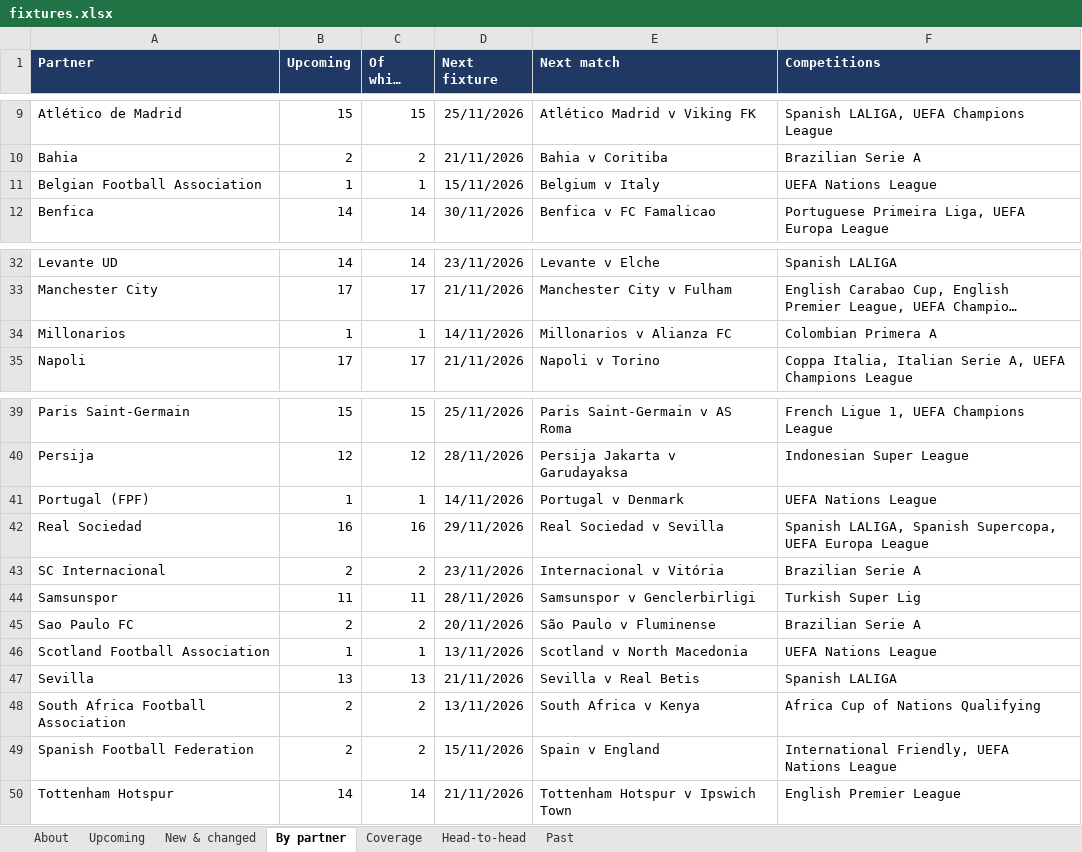
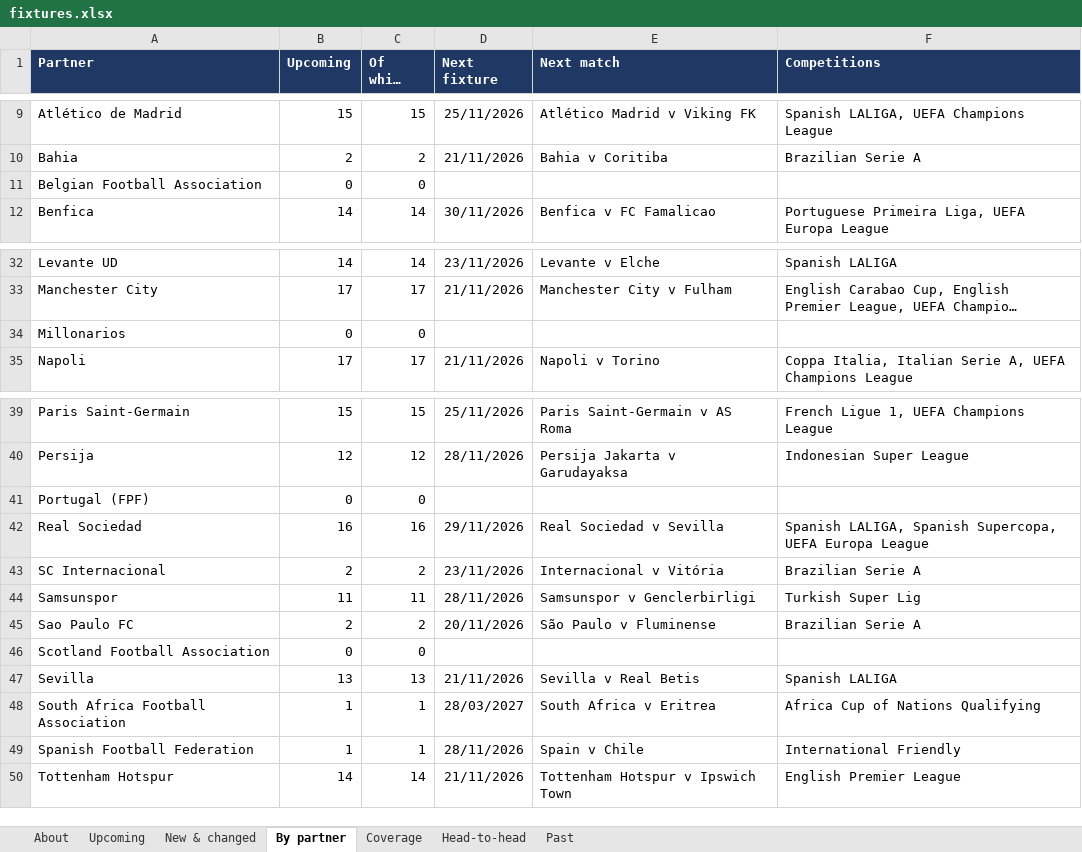
Before and after one commit to carola-jpg/Socios.com-Partner-fixtures, an Excel workbook: output/fixtures.xlsx, sheet By partner, drawn as a sheet; only a part is shown, gaps mark what is left out; long unchanged cells end in …; values as stored, in another font and other column widths than the file's, no borders; the diff names each change by its address in the sheet, - before the commit and + after, or states it on an @@ line.

Commit message:
Fixtures update 2026-11-16

```diff
--- a/output/fixtures.xlsx (sheet By partner)
+++ b/output/fixtures.xlsx (sheet By partner)
-B11 (Upcoming): 1
+B11 (Upcoming): 0
-C11 (Of which home): 1
+C11 (Of which home): 0
-D11 (Next fixture): 15/11/2026
+D11 (Next fixture): (empty)
-E11 (Next match): Belgium v Italy
+E11 (Next match): (empty)
-F11 (Competitions): UEFA Nations League
+F11 (Competitions): (empty)
-B34 (Upcoming): 1
+B34 (Upcoming): 0
-C34 (Of which home): 1
+C34 (Of which home): 0
-D34 (Next fixture): 14/11/2026
+D34 (Next fixture): (empty)
-E34 (Next match): Millonarios v Alianza FC
+E34 (Next match): (empty)
-F34 (Competitions): Colombian Primera A
+F34 (Competitions): (empty)
-B41 (Upcoming): 1
+B41 (Upcoming): 0
-C41 (Of which home): 1
+C41 (Of which home): 0
-D41 (Next fixture): 14/11/2026
+D41 (Next fixture): (empty)
-E41 (Next match): Portugal v Denmark
+E41 (Next match): (empty)
-F41 (Competitions): UEFA Nations League
+F41 (Competitions): (empty)
-B46 (Upcoming): 1
+B46 (Upcoming): 0
-C46 (Of which home): 1
+C46 (Of which home): 0
-D46 (Next fixture): 13/11/2026
+D46 (Next fixture): (empty)
-E46 (Next match): Scotland v North Macedonia
+E46 (Next match): (empty)
-F46 (Competitions): UEFA Nations League
+F46 (Competitions): (empty)
-B48:B49 (Upcoming): 2
+B48:B49 (Upcoming): 1
-C48:C49 (Of which home): 2
+C48:C49 (Of which home): 1
-D48 (Next fixture): 13/11/2026
+D48 (Next fixture): 28/03/2027
-E48 (Next match): South Africa v Kenya
+E48 (Next match): South Africa v Eritrea
-D49 (Next fixture): 15/11/2026
+D49 (Next fixture): 28/11/2026
-E49 (Next match): Spain v England
+E49 (Next match): Spain v Chile
-F49 (Competitions): International Friendly, UEFA Nations League
+F49 (Competitions): International Friendly
```
Also changed, not shown: sheet Head-to-head, sheet Upcoming, sheet New & changed, sheet Past, sheet Coverage, sheet About, 3 other files.
